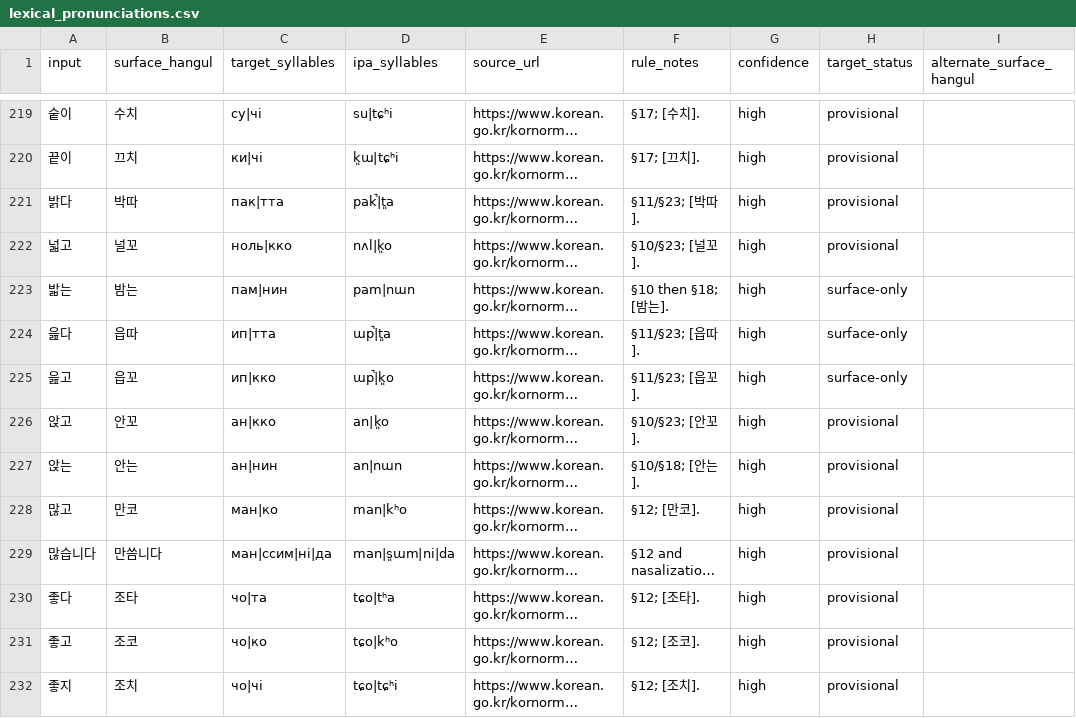
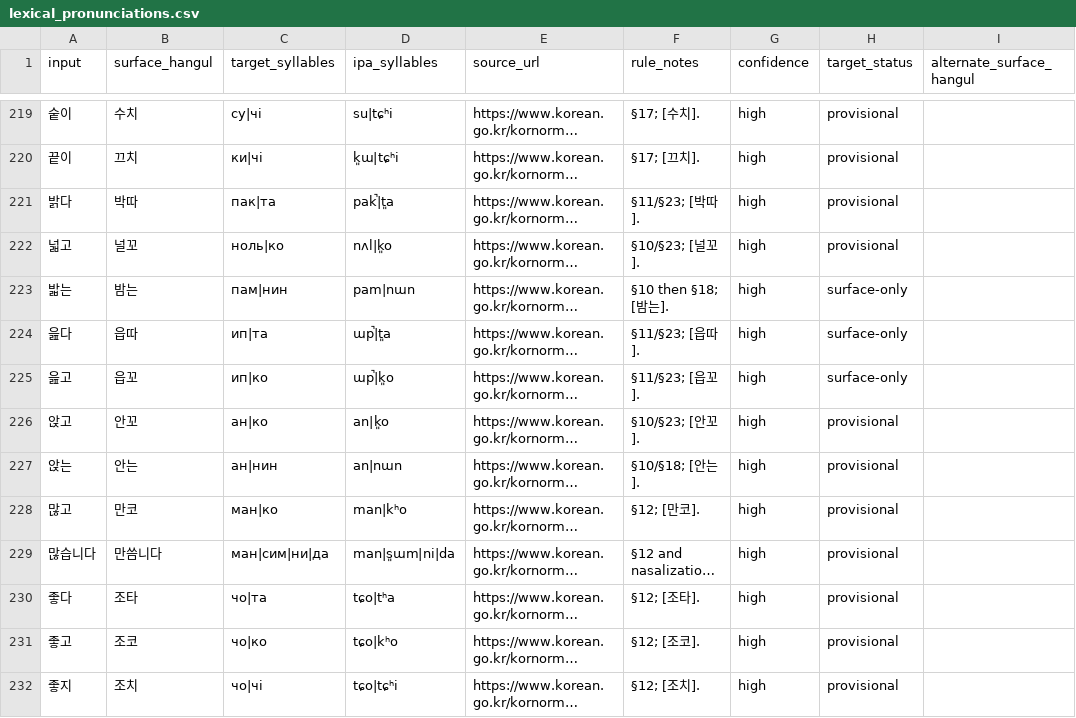
Before and after one commit to ClippyFirst/Korean-Ukrainian-Phonetic-System, a CSV file: data/korean/lexical_pronunciations.csv, drawn as a sheet; only a part is shown, gaps mark what is left out; long unchanged cells end in …; the diff covers the shown part only; the diff names each change by its address in the sheet, - before the commit and + after, or states it on an @@ line.

Commit message:
Correct inconsistent Korean-to-Ukrainian target mappings

```diff
--- a/data/korean/lexical_pronunciations.csv
+++ b/data/korean/lexical_pronunciations.csv
-C221 (target_syllables): пак|тта
+C221 (target_syllables): пак|та
-C222 (target_syllables): ноль|кко
+C222 (target_syllables): ноль|ко
-C224 (target_syllables): ип|тта
+C224 (target_syllables): ип|та
-C225 (target_syllables): ип|кко
+C225 (target_syllables): ип|ко
-C226 (target_syllables): ан|кко
+C226 (target_syllables): ан|ко
-C229 (target_syllables): ман|ссим|ні|да
+C229 (target_syllables): ман|сим|ни|да
```
Also changed, not shown: 35 edited cells elsewhere in this file.
